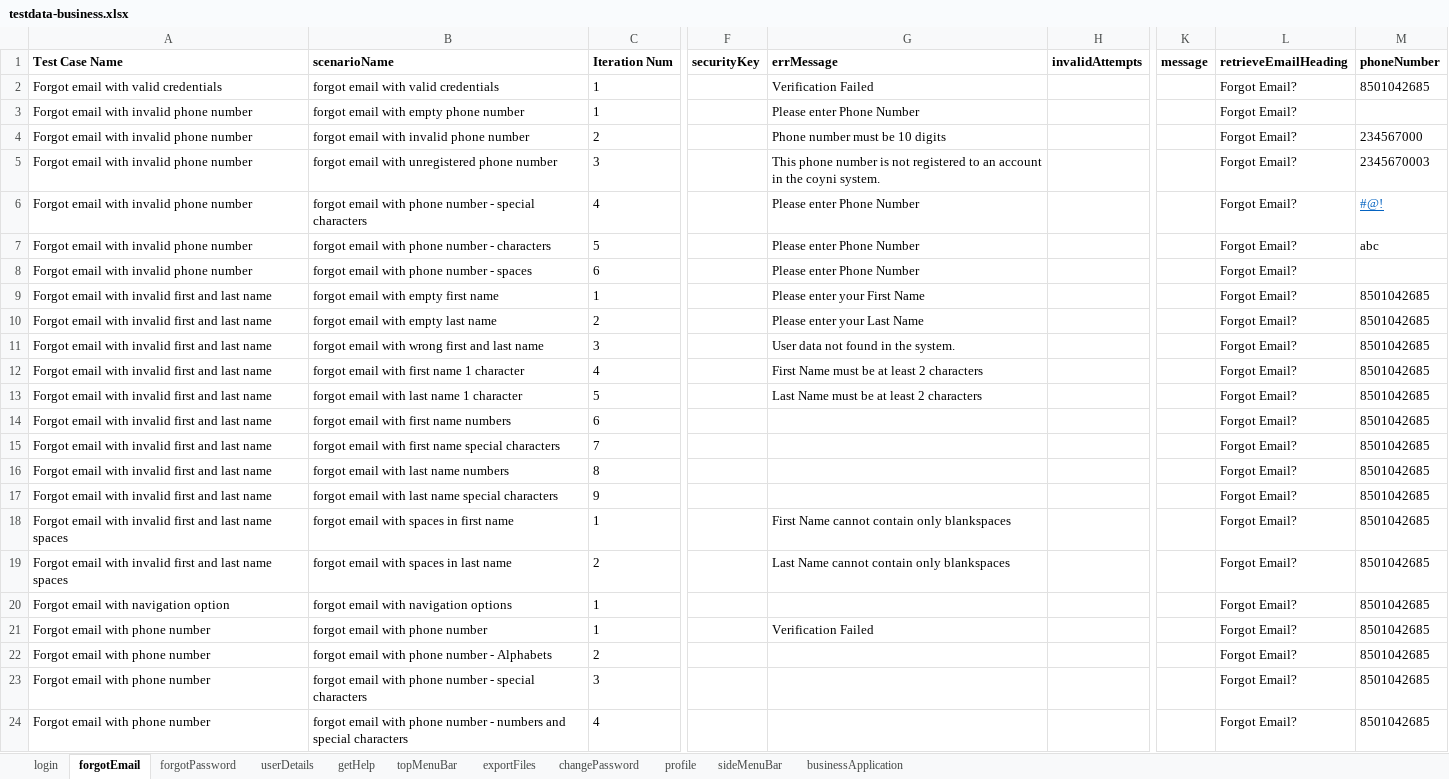
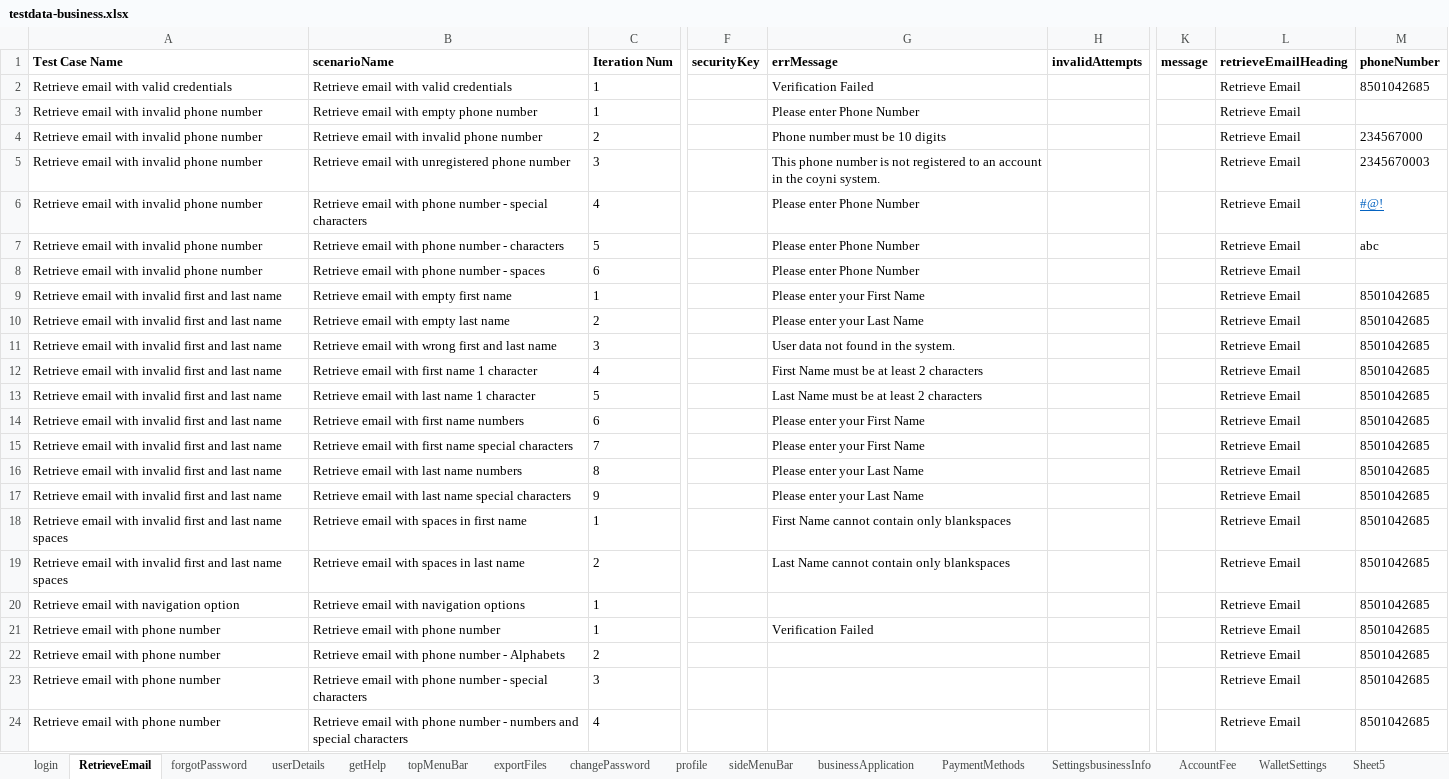
Before and after one commit to RameshNaikRR/Automation, an Excel workbook: Web/coyni/resources/testdata-business.xlsx, sheet RetrieveEmail, drawn as a sheet; only a part is shown, gaps mark what is left out; values as stored, in another font and other column widths than the file's, no borders; the diff covers the shown part only; the diff names each change by its address in the sheet, - before the commit and + after, or states it on an @@ line.

Commit message:
Modified test methods in business Portal

```diff
--- a/Web/coyni/resources/testdata-business.xlsx (sheet RetrieveEmail)
+++ b/Web/coyni/resources/testdata-business.xlsx (sheet RetrieveEmail)
-sheet tab: forgotEmail
+sheet tab: RetrieveEmail
+sheet tab: PaymentMethods
+sheet tab: SettingsbusinessInfo
+sheet tab: AccountFee
+sheet tab: WalletSettings
+sheet tab: Sheet5
-A2 (Test Case Name): Forgot email with valid credentials
+A2 (Test Case Name): Retrieve email with valid credentials
-B2 (scenarioName): forgot email with valid credentials
+B2 (scenarioName): Retrieve email with valid credentials
-L2:L24 (retrieveEmailHeading): Forgot Email?
+L2:L24 (retrieveEmailHeading): Retrieve Email
-A3:A8 (Test Case Name): Forgot email with invalid phone number
+A3:A8 (Test Case Name): Retrieve email with invalid phone number
-B3 (scenarioName): forgot email with empty phone number
+B3 (scenarioName): Retrieve email with empty phone number
-B4 (scenarioName): forgot email with invalid phone number
+B4 (scenarioName): Retrieve email with invalid phone number
-B5 (scenarioName): forgot email with unregistered phone number
+B5 (scenarioName): Retrieve email with unregistered phone number
-B6 (scenarioName): forgot email with…
+B6 (scenarioName): Retrieve email with…
-B7 (scenarioName): forgot email with phone number - characters
+B7 (scenarioName): Retrieve email with phone number - characters
-B8 (scenarioName): forgot email with phone number - spaces
+B8 (scenarioName): Retrieve email with phone number - spaces
-A9:A17 (Test Case Name): Forgot email with…
+A9:A17 (Test Case Name): Retrieve email with…
-B9 (scenarioName): forgot email with empty first name
+B9 (scenarioName): Retrieve email with empty first name
-B10 (scenarioName): forgot email with empty last name
+B10 (scenarioName): Retrieve email with empty last name
-B11 (scenarioName): forgot email with wrong first and last name
+B11 (scenarioName): Retrieve email with wrong first and last name
-B12 (scenarioName): forgot email with first name 1 character
+B12 (scenarioName): Retrieve email with first name 1 character
-B13 (scenarioName): forgot email with last name 1 character
+B13 (scenarioName): Retrieve email with last name 1 character
-B14 (scenarioName): forgot email with first name numbers
+B14 (scenarioName): Retrieve email with first name numbers
-G14:G15 (errMessage): (empty)
+G14:G15 (errMessage): Please enter your First Name
-B15 (scenarioName): forgot email with…
+B15 (scenarioName): Retrieve email with…
-B16 (scenarioName): forgot email with last name numbers
+B16 (scenarioName): Retrieve email with last name numbers
-G16:G17 (errMessage): (empty)
+G16:G17 (errMessage): Please enter your Last Name
-B17 (scenarioName): forgot email with…
+B17 (scenarioName): Retrieve email with…
-A18:A19 (Test Case Name): Forgot email with…
+A18:A19 (Test Case Name): Retrieve email with…
-B18 (scenarioName): forgot email with spaces in first name
+B18 (scenarioName): Retrieve email with spaces in first name
-B19 (scenarioName): forgot email with spaces in last name
+B19 (scenarioName): Retrieve email with spaces in last name
-A20 (Test Case Name): Forgot email with navigation option
+A20 (Test Case Name): Retrieve email with navigation option
-B20 (scenarioName): forgot email with navigation options
+B20 (scenarioName): Retrieve email with navigation options
-A21:A24 (Test Case Name): Forgot email with phone number
+A21:A24 (Test Case Name): Retrieve email with phone number
-B21 (scenarioName): forgot email with phone number
+B21 (scenarioName): Retrieve email with phone number
-B22 (scenarioName): forgot email with phone number - Alphabets
+B22 (scenarioName): Retrieve email with phone number - Alphabets
-B23 (scenarioName): forgot email with…
+B23 (scenarioName): Retrieve email with…
-B24 (scenarioName): forgot email with…
+B24 (scenarioName): Retrieve email with…
```
Also changed, not shown: 6 edited cells elsewhere in this sheet, sheet sideMenuBar, sheet login, Web/coyni/resources/Testscript-business.xlsx, 11 other files.
